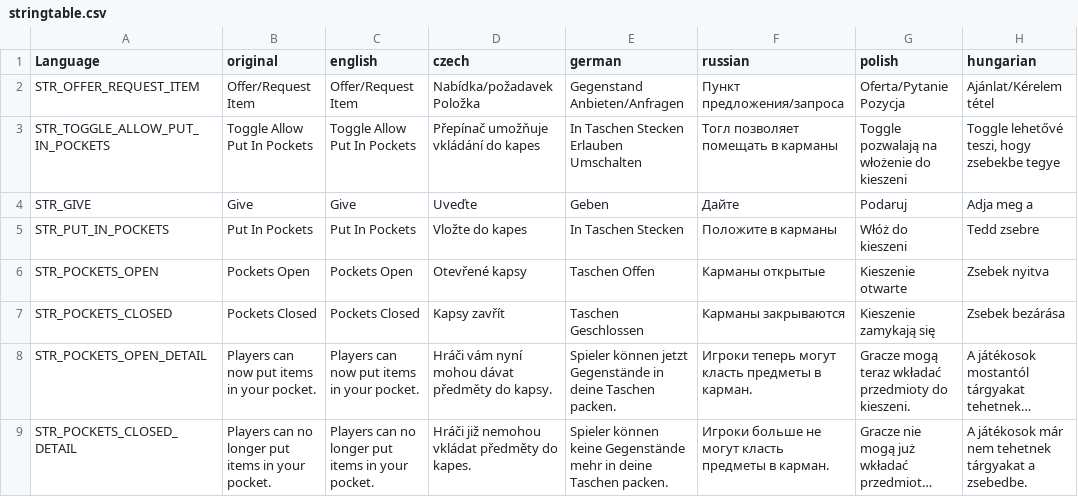
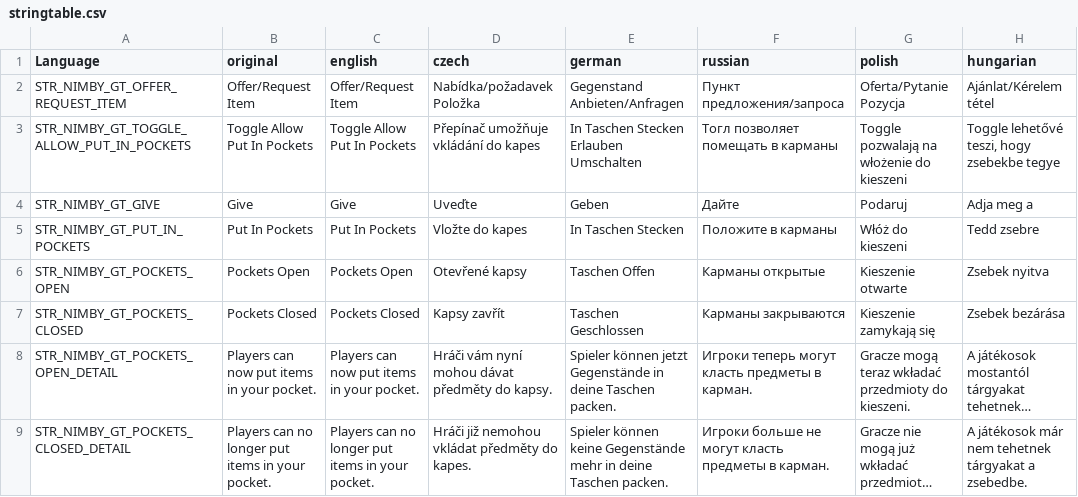
Before and after one commit to CruftCommander/nimby-badlands-server, a CSV file: mods/own/nimby-pack/NimbyGiveTake/languagecore/stringtable.csv, drawn as a sheet; only a part is shown; long unchanged cells end in …; the diff names each change by its address in the sheet, - before the commit and + after, or states it on an @@ line.

```diff
--- a/mods/own/nimby-pack/NimbyGiveTake/languagecore/stringtable.csv
+++ b/mods/own/nimby-pack/NimbyGiveTake/languagecore/stringtable.csv
-A2 (Language): STR_OFFER_REQUEST_ITEM
+A2 (Language): STR_NIMBY_GT_OFFER_REQUEST_ITEM
-A3 (Language): STR_TOGGLE_ALLOW_PUT_IN_POCKETS
+A3 (Language): STR_NIMBY_GT_TOGGLE_ALLOW_PUT_IN_POCKETS
-A4 (Language): STR_GIVE
+A4 (Language): STR_NIMBY_GT_GIVE
-A5 (Language): STR_PUT_IN_POCKETS
+A5 (Language): STR_NIMBY_GT_PUT_IN_POCKETS
-A6 (Language): STR_POCKETS_OPEN
+A6 (Language): STR_NIMBY_GT_POCKETS_OPEN
-A7 (Language): STR_POCKETS_CLOSED
+A7 (Language): STR_NIMBY_GT_POCKETS_CLOSED
-A8 (Language): STR_POCKETS_OPEN_DETAIL
+A8 (Language): STR_NIMBY_GT_POCKETS_OPEN_DETAIL
-A9 (Language): STR_POCKETS_CLOSED_DETAIL
+A9 (Language): STR_NIMBY_GT_POCKETS_CLOSED_DETAIL
```
Also changed, not shown: 21 other files.
